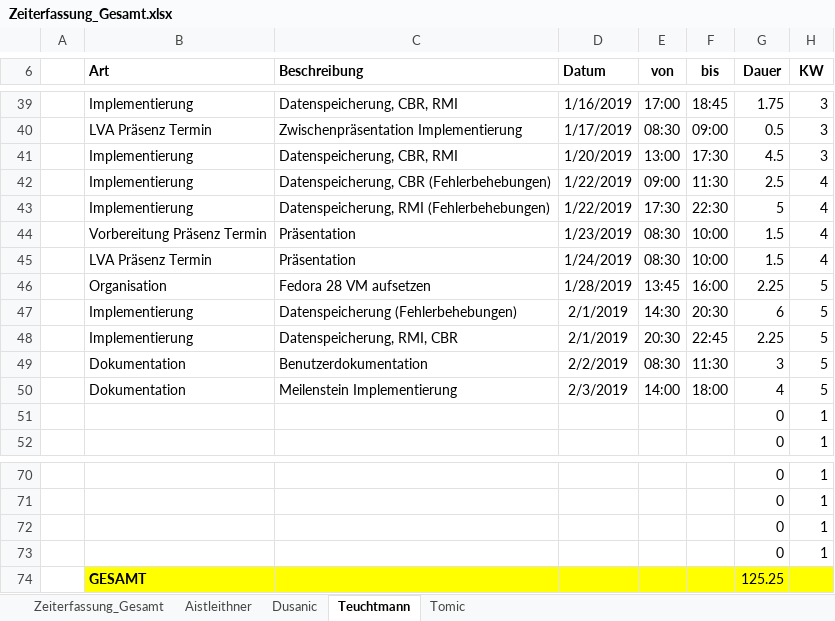
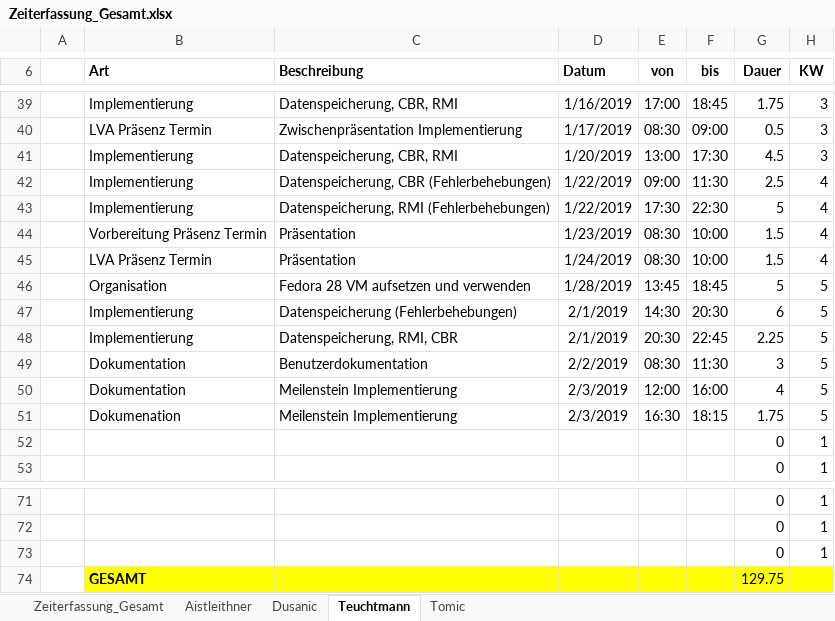
Before and after one commit to aistleithnera/258321_DKE_PR, an Excel workbook: Dokumente/Meilenstein Implementierung/Zeiterfassung_Gesamt.xlsx, sheet Teuchtmann, drawn as a sheet; only a part is shown, gaps mark what is left out; values as stored, in another font and other column widths than the file's, no borders; table styles not drawn; removed rows and columns are numbered as before the commit, all else as after; the diff names each change by its address in the sheet, - before the commit and + after, or states it on an @@ line.

Commit message:
Organisation

```diff
--- a/Dokumente/Meilenstein Implementierung/Zeiterfassung_Gesamt.xlsx (sheet Teuchtmann)
+++ b/Dokumente/Meilenstein Implementierung/Zeiterfassung_Gesamt.xlsx (sheet Teuchtmann)
-C46 (Beschreibung): Fedora 28 VM aufsetzen
+C46 (Beschreibung): Fedora 28 VM aufsetzen und verwenden
-F46 (bis): 16:00
+F46 (bis): 18:45
-G46 (Dauer): 2.25
+G46 (Dauer): 5
-E50 (von): 14:00
+E50 (von): 12:00
-F50 (bis): 18:00
+F50 (bis): 16:00
+row 51:  | Dokumenation | Meilenstein Implementierung | 2/3/2019 | 16:30 | 18:15 | 1.75 | 5
-row 73:  |  |  |  |  |  | 0 | 1
-G74 (Dauer): 125.25
+G74 (Dauer): 129.75
```
Also changed, not shown: sheet Zeiterfassung_Gesamt, charts or pictures.
